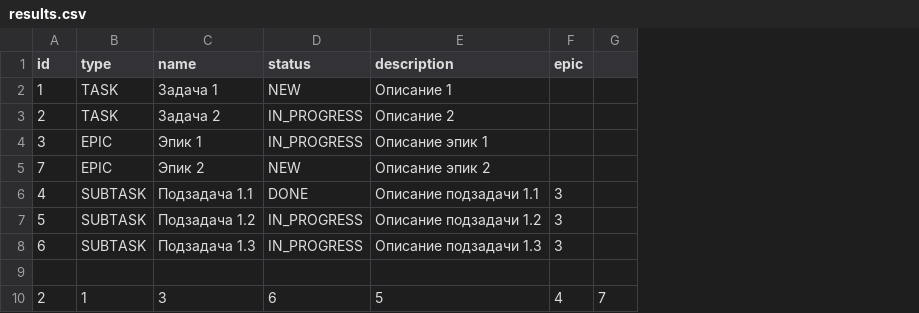
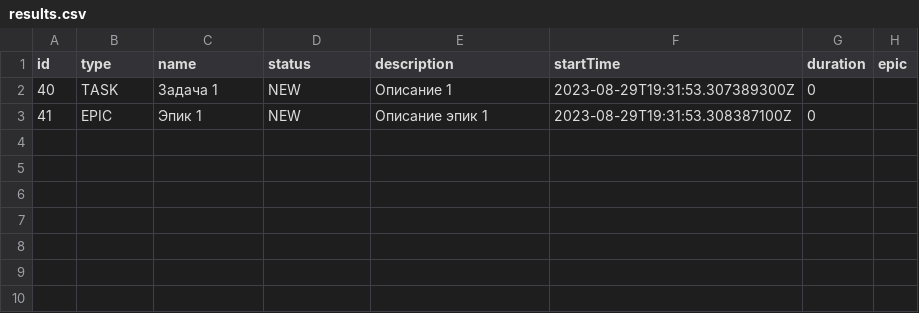
Before and after one commit to Dmitriy-Dyachihin/java-kanban, a CSV file: source/results.csv, drawn as a sheet; removed rows and columns are numbered as before the commit, all else as after; the diff names each change by its address in the sheet, - before the commit and + after, or states it on an @@ line.

Commit message:
feat: Добавить тесты для проверки. feat: Новые поля, содеожащий продолжительность и дату. feat: Добавить сортировку задач по приоритету. fix: Поправть ошибки в методах класса InMemoryTaskManager.

```diff
--- a/source/results.csv
+++ b/source/results.csv
+column F (startTime), rows 2-3: 2023-08-29T19:31:53.307389300Z | 2023-08-29T19:31:53.308387100Z
+column G (duration), rows 2-3: 0 | 0
-column G, empty
-A2 (id): 1
+A2 (id): 40
-row 3: 2 | TASK | Задача 2 | IN_PROGRESS | Описание 2
-A3 (id): 3
+A3 (id): 41
-D3 (status): IN_PROGRESS
+D3 (status): NEW
-row 5: 7 | EPIC | Эпик 2 | NEW | Описание эпик 2
-row 6: 4 | SUBTASK | Подзадача 1.1 | DONE | Описание подзадачи 1.1 | 3
-row 7: 5 | SUBTASK | Подзадача 1.2 | IN_PROGRESS | Описание подзадачи 1.2 | 3
-row 8: 6 | SUBTASK | Подзадача 1.3 | IN_PROGRESS | Описание подзадачи 1.3 | 3
-row 9: (empty)
-row 10: 2 | 1 | 3 | 6 | 5 | 4 | 7
```
Also changed, not shown: 13 other files.
